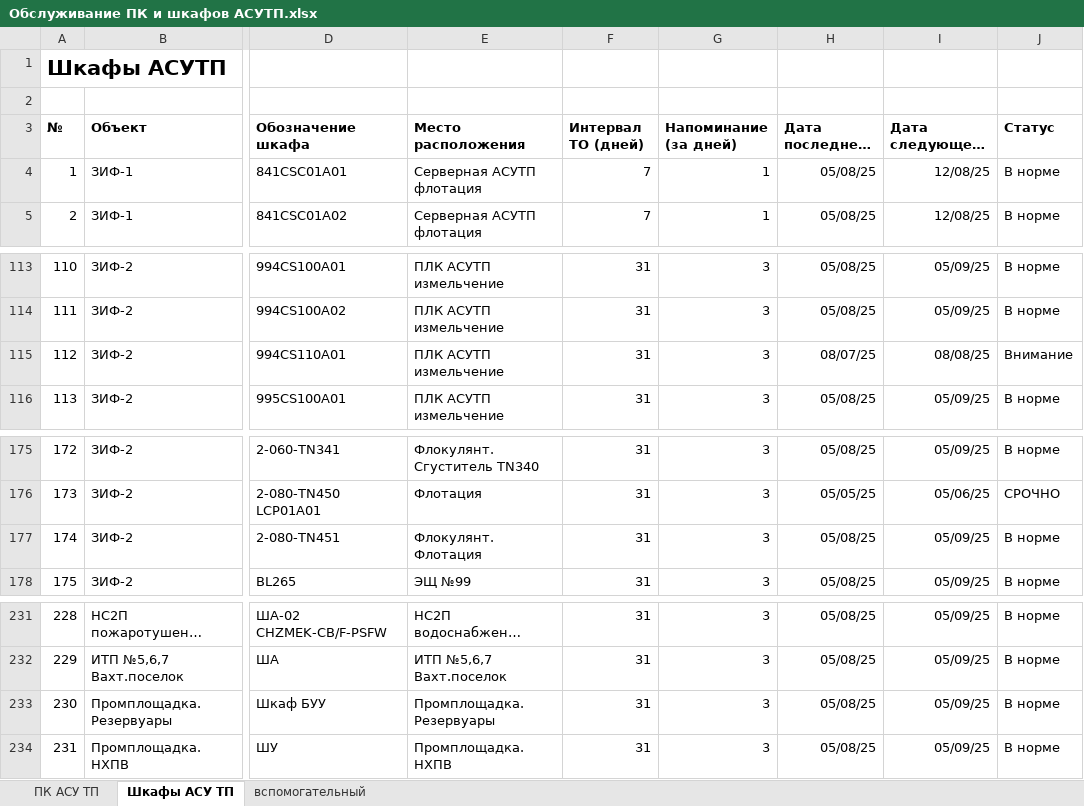
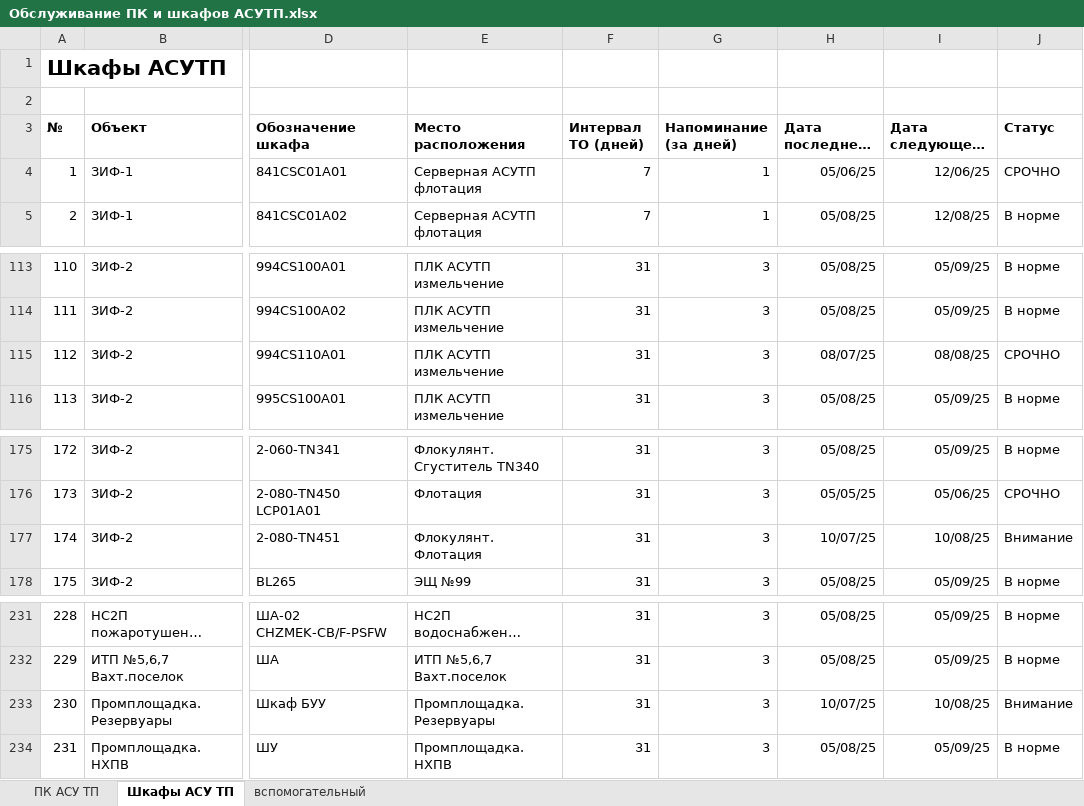
Before and after one commit to SemonoffArt/maintenance_alert, an Excel workbook: Обслуживание ПК и шкафов АСУТП.xlsx, sheet Шкафы АСУ ТП, drawn as a sheet; only a part is shown, gaps mark what is left out; long unchanged cells end in …; values as stored, in another font and other column widths than the file's, no borders; charts and pictures and conditional formats not drawn; the diff names each change by its address in the sheet, - before the commit and + after, or states it on an @@ line.

```diff
--- a/Обслуживание ПК и шкафов АСУТП.xlsx (sheet Шкафы АСУ ТП)
+++ b/Обслуживание ПК и шкафов АСУТП.xlsx (sheet Шкафы АСУ ТП)
-H4 (Дата последнего ТО): 05/08/25
+H4 (Дата последнего ТО): 05/06/25
-I4 (Дата следующего ТО): 12/08/25
+I4 (Дата следующего ТО): 12/06/25
-J4 (Статус): В норме
+J4 (Статус): СРОЧНО
-J115 (Статус): Внимание
+J115 (Статус): СРОЧНО
-H177 (Дата последнего ТО): 05/08/25
+H177 (Дата последнего ТО): 10/07/25
-I177 (Дата следующего ТО): 05/09/25
+I177 (Дата следующего ТО): 10/08/25
-J177 (Статус): В норме
+J177 (Статус): Внимание
-H233 (Дата последнего ТО): 05/08/25
+H233 (Дата последнего ТО): 10/07/25
-I233 (Дата следующего ТО): 05/09/25
+I233 (Дата следующего ТО): 10/08/25
-J233 (Статус): В норме
+J233 (Статус): Внимание
```
Also changed, not shown: sheet ПК АСУ ТП, 3 other files.
